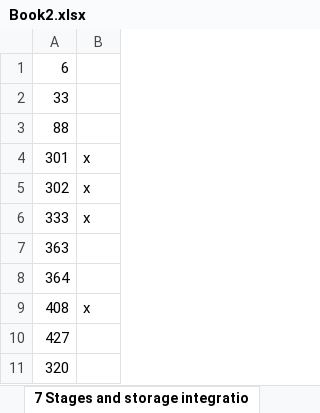
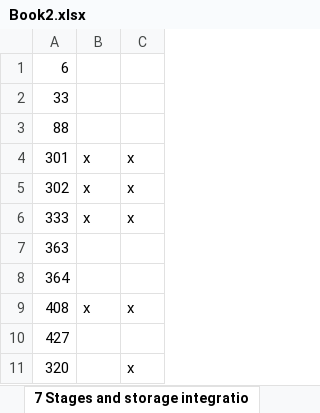
Before and after one commit to macieklazarz/shooting_range_transfer, an Excel workbook: SnowPro Core/Book2.xlsx, sheet 7 Stages and storage integratio, drawn as a sheet; values as stored, in another font and other column widths than the file's, no borders; the diff names each change by its address in the sheet, - before the commit and + after, or states it on an @@ line.

```diff
--- a/SnowPro Core/Book2.xlsx (sheet 7 Stages and storage integratio)
+++ b/SnowPro Core/Book2.xlsx (sheet 7 Stages and storage integratio)
+column C, rows 4-11: x | x | x |  |  | x |  | x
```
Also changed, not shown: sheet 6 Tables and views, sheet 3 Snowflake pricing, sheet 2 Snowflake Architecture, sheet 8 Data Loading, sheet 5 Clustering, sheet 4 Micro-partitions, other sheet tabs, 1 other file.
